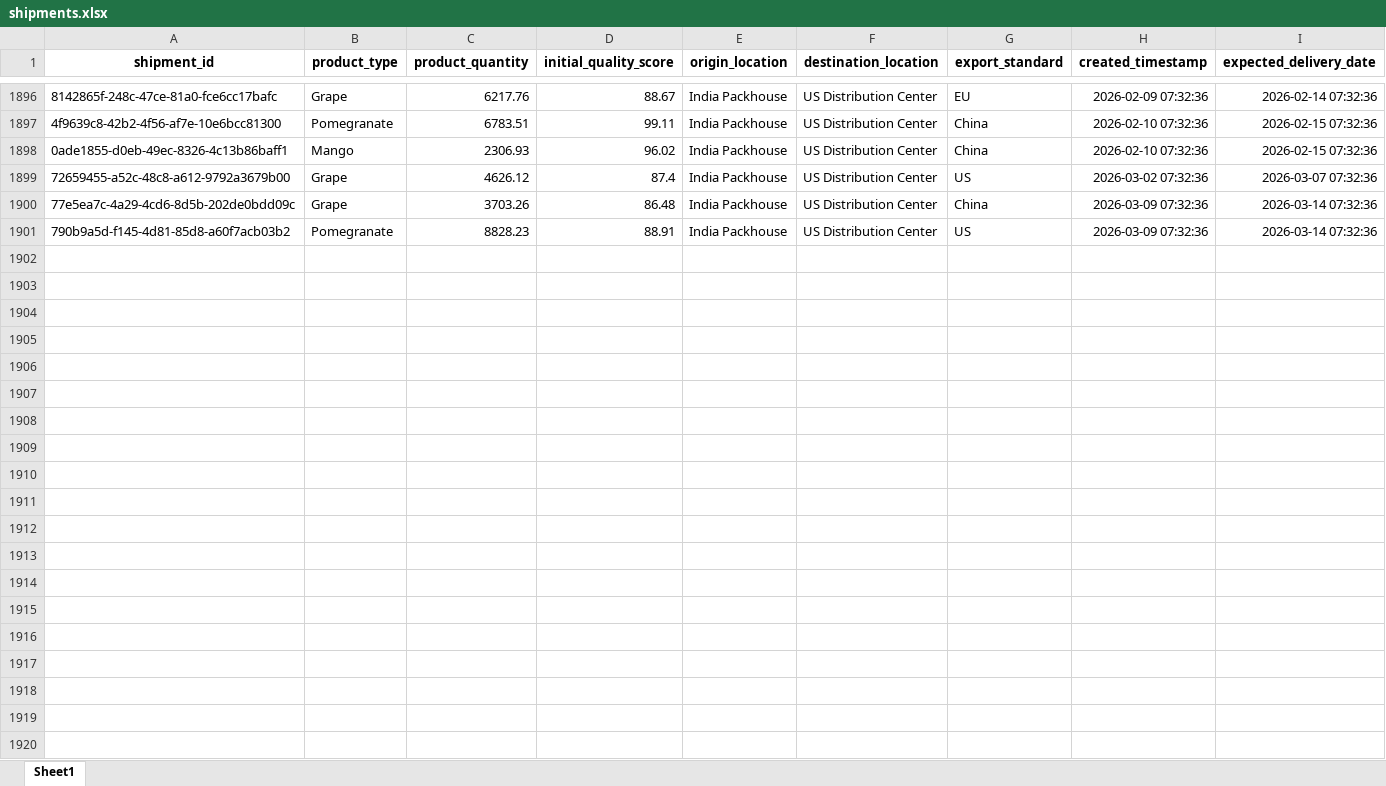
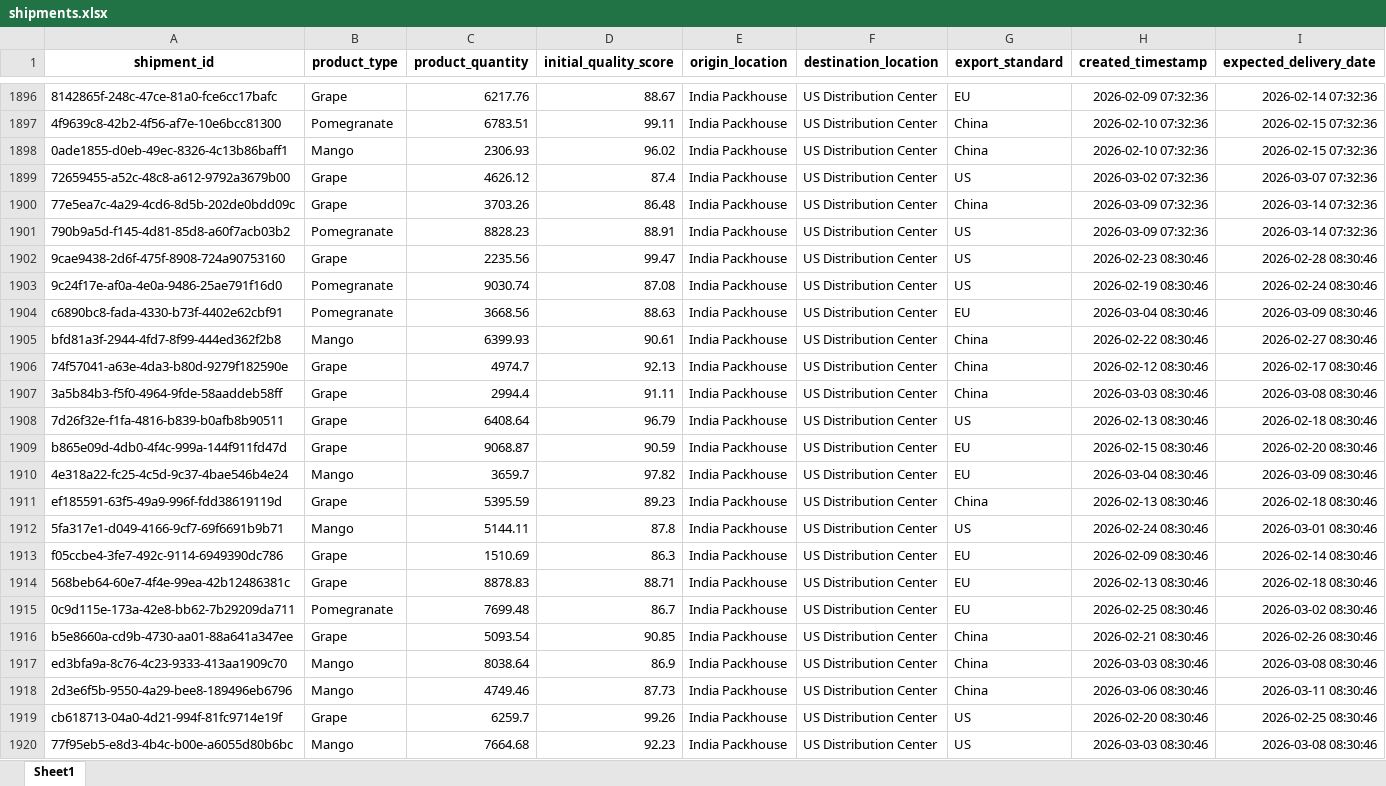
Before and after one commit to KavyaKunchaparthi/cold-chain-data-generator, an Excel workbook: shipments.xlsx, sheet Sheet1, drawn as a sheet; only a part is shown, gaps mark what is left out; values as stored, in another font and other column widths than the file's, no borders; the diff covers the shown part only; the diff names each change by its address in the sheet, - before the commit and + after, or states it on an @@ line.

```diff
--- a/shipments.xlsx (sheet Sheet1)
+++ b/shipments.xlsx (sheet Sheet1)
+row 1902: 9cae9438-2d6f-475f-8908-724a90753160 | Grape | 2235.56 | 99.47 | India Packhouse | US Distribution Center | US | 2026-02-23 08:30:46 | 2026-02-28 08:30:46
+row 1903: 9c24f17e-af0a-4e0a-9486-25ae791f16d0 | Pomegranate | 9030.74 | 87.08 | India Packhouse | US Distribution Center | US | 2026-02-19 08:30:46 | 2026-02-24 08:30:46
+row 1904: c6890bc8-fada-4330-b73f-4402e62cbf91 | Pomegranate | 3668.56 | 88.63 | India Packhouse | US Distribution Center | EU | 2026-03-04 08:30:46 | 2026-03-09 08:30:46
+row 1905: bfd81a3f-2944-4fd7-8f99-444ed362f2b8 | Mango | 6399.93 | 90.61 | India Packhouse | US Distribution Center | China | 2026-02-22 08:30:46 | 2026-02-27 08:30:46
+row 1906: 74f57041-a63e-4da3-b80d-9279f182590e | Grape | 4974.7 | 92.13 | India Packhouse | US Distribution Center | China | 2026-02-12 08:30:46 | 2026-02-17 08:30:46
+row 1907: 3a5b84b3-f5f0-4964-9fde-58aaddeb58ff | Grape | 2994.4 | 91.11 | India Packhouse | US Distribution Center | China | 2026-03-03 08:30:46 | 2026-03-08 08:30:46
+row 1908: 7d26f32e-f1fa-4816-b839-b0afb8b90511 | Grape | 6408.64 | 96.79 | India Packhouse | US Distribution Center | US | 2026-02-13 08:30:46 | 2026-02-18 08:30:46
+row 1909: b865e09d-4db0-4f4c-999a-144f911fd47d | Grape | 9068.87 | 90.59 | India Packhouse | US Distribution Center | EU | 2026-02-15 08:30:46 | 2026-02-20 08:30:46
+row 1910: 4e318a22-fc25-4c5d-9c37-4bae546b4e24 | Mango | 3659.7 | 97.82 | India Packhouse | US Distribution Center | EU | 2026-03-04 08:30:46 | 2026-03-09 08:30:46
+row 1911: ef185591-63f5-49a9-996f-fdd38619119d | Grape | 5395.59 | 89.23 | India Packhouse | US Distribution Center | China | 2026-02-13 08:30:46 | 2026-02-18 08:30:46
+row 1912: 5fa317e1-d049-4166-9cf7-69f6691b9b71 | Mango | 5144.11 | 87.8 | India Packhouse | US Distribution Center | US | 2026-02-24 08:30:46 | 2026-03-01 08:30:46
+row 1913: f05ccbe4-3fe7-492c-9114-6949390dc786 | Grape | 1510.69 | 86.3 | India Packhouse | US Distribution Center | EU | 2026-02-09 08:30:46 | 2026-02-14 08:30:46
+row 1914: 568beb64-60e7-4f4e-99ea-42b12486381c | Grape | 8878.83 | 88.71 | India Packhouse | US Distribution Center | EU | 2026-02-13 08:30:46 | 2026-02-18 08:30:46
+row 1915: 0c9d115e-173a-42e8-bb62-7b29209da711 | Pomegranate | 7699.48 | 86.7 | India Packhouse | US Distribution Center | EU | 2026-02-25 08:30:46 | 2026-03-02 08:30:46
+row 1916: b5e8660a-cd9b-4730-aa01-88a641a347ee | Grape | 5093.54 | 90.85 | India Packhouse | US Distribution Center | China | 2026-02-21 08:30:46 | 2026-02-26 08:30:46
+row 1917: ed3bfa9a-8c76-4c23-9333-413aa1909c70 | Mango | 8038.64 | 86.9 | India Packhouse | US Distribution Center | China | 2026-03-03 08:30:46 | 2026-03-08 08:30:46
+row 1918: 2d3e6f5b-9550-4a29-bee8-189496eb6796 | Mango | 4749.46 | 87.73 | India Packhouse | US Distribution Center | China | 2026-03-06 08:30:46 | 2026-03-11 08:30:46
+row 1919: cb618713-04a0-4d21-994f-81fc9714e19f | Grape | 6259.7 | 99.26 | India Packhouse | US Distribution Center | US | 2026-02-20 08:30:46 | 2026-02-25 08:30:46
+row 1920: 77f95eb5-e8d3-4b4c-b00e-a6055d80b6bc | Mango | 7664.68 | 92.23 | India Packhouse | US Distribution Center | US | 2026-03-03 08:30:46 | 2026-03-08 08:30:46
```
Also changed, not shown: 31 added rows elsewhere in this sheet, Agent2_Quality_Risk_Report.xlsx, Agent3_Root_Cause_Report.xlsx, 6 other files.
